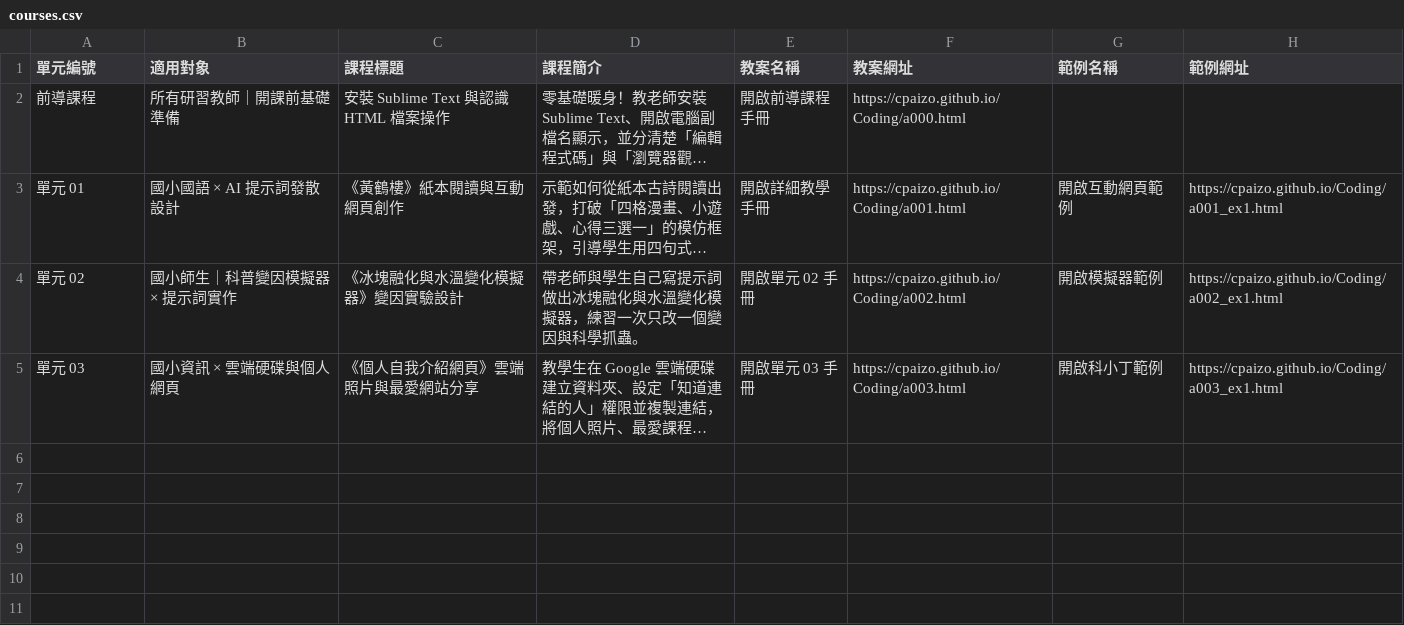
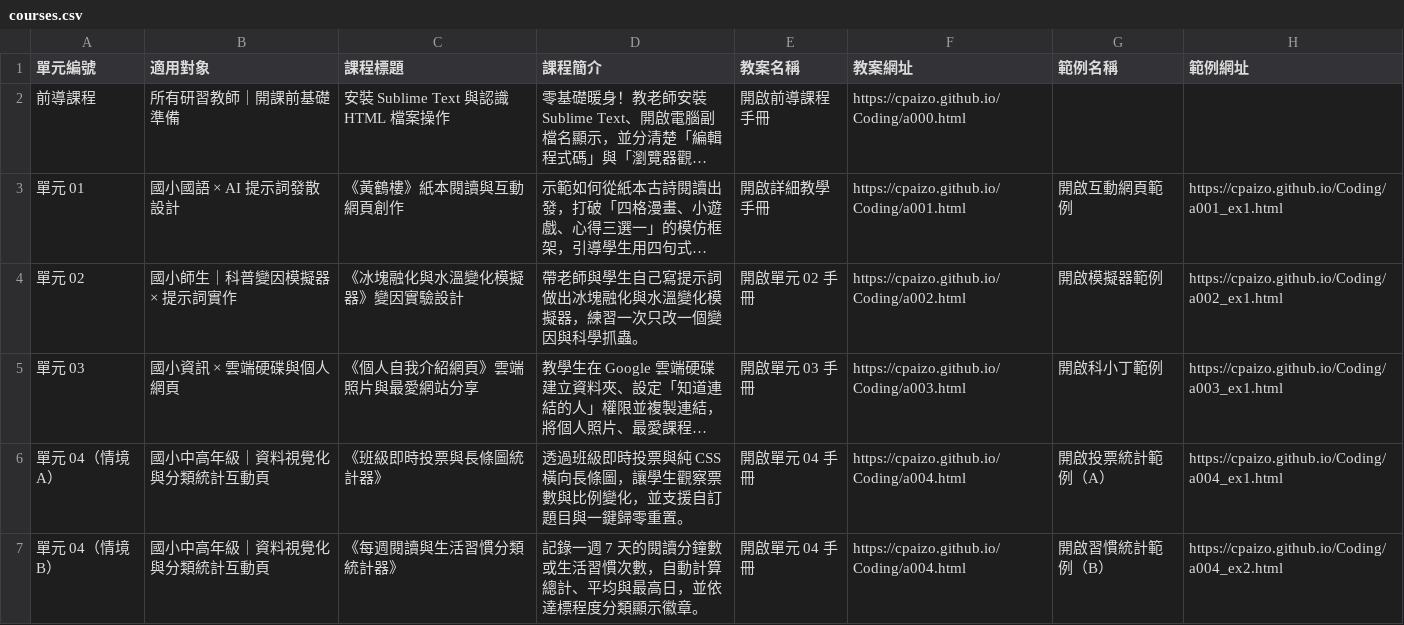
Before and after one commit to cpaizo/cpaizo.github.io, a CSV file: Coding/courses.csv, drawn as a sheet; long unchanged cells end in …; the diff names each change by its address in the sheet, - before the commit and + after, or states it on an @@ line.

Commit message:
Update courses.csv

```diff
--- a/Coding/courses.csv
+++ b/Coding/courses.csv
+row 6: 單元 04（情境 A） | 國小中高年級｜資料視覺化與分類統計互動頁 | 《班級即時投票與長條圖統計器》 | 透過班級即時投票與純 CSS 橫向長條圖，讓學生觀察票數與比例變化，並支援自訂題目與一鍵歸零重置。 | 開啟單元 04 手冊 | https://cpaizo.github.io/Coding/a004.html | 開啟投票統計範例（A） | https://cpaizo.github.io/Coding/a004_ex1.html
+row 7: 單元 04（情境 B） | 國小中高年級｜資料視覺化與分類統計互動頁 | 《每週閱讀與生活習慣分類統計器》 | 記錄一週 7 天的閱讀分鐘數或生活習慣次數，自動計算總計、平均與最高日，並依達標程度分類顯示徽章。 | 開啟單元 04 手冊 | https://cpaizo.github.io/Coding/a004.html | 開啟習慣統計範例（B） | https://cpaizo.github.io/Coding/a004_ex2.html
```
